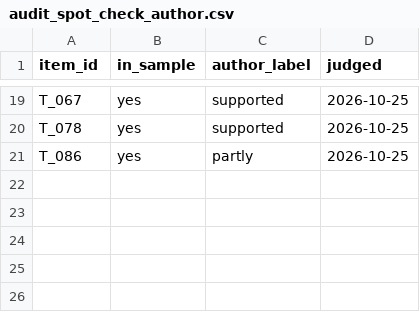
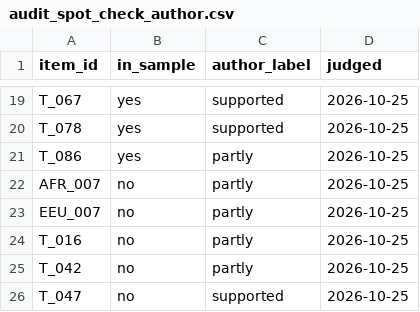
Before and after one commit to miosync-masa/cpg-unofficial-lexicon, a CSV file: data/audit_spot_check_author.csv, drawn as a sheet; only a part is shown, gaps mark what is left out; the diff names each change by its address in the sheet, - before the commit and + after, or states it on an @@ line.

```diff
--- a/data/audit_spot_check_author.csv
+++ b/data/audit_spot_check_author.csv
+row 22: AFR_007 | no | partly | 2026-10-25
+row 23: EEU_007 | no | partly | 2026-10-25
+row 24: T_016 | no | partly | 2026-10-25
+row 25: T_042 | no | partly | 2026-10-25
+row 26: T_047 | no | supported | 2026-10-25
```
Also changed, not shown: results/numbers_manifest.csv, 3 other files.
